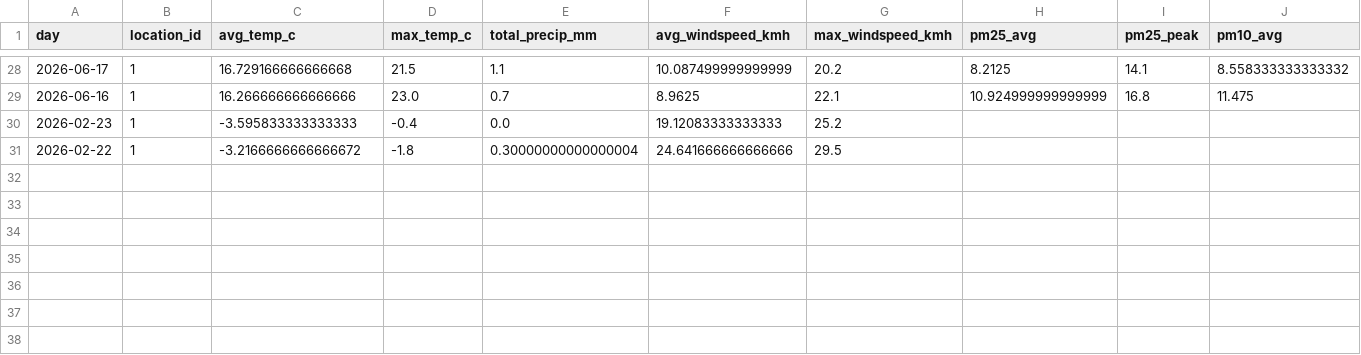
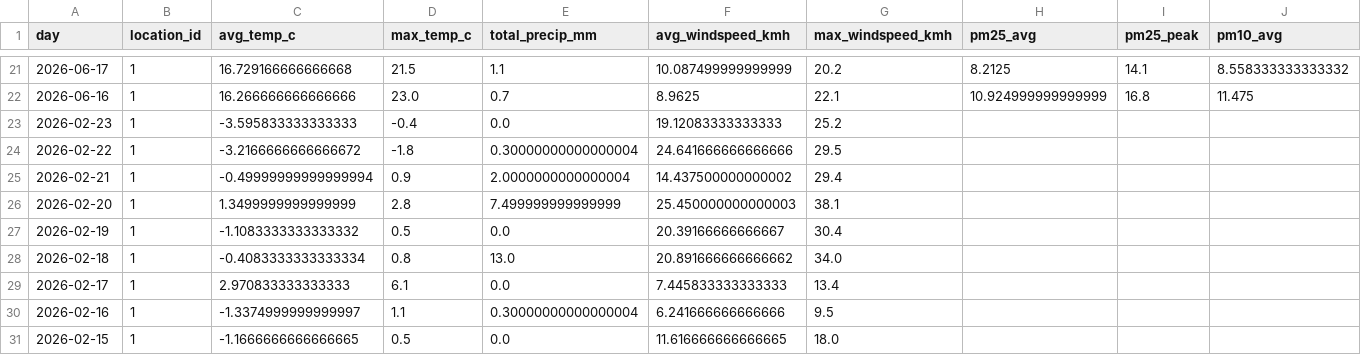
Before and after one commit to Data-Netrunner/City-Conditions-ETL-Pipeline, a CSV file: reports/latest_kpis.csv, drawn as a sheet; only a part is shown, gaps mark what is left out; rows hold the shown columns only; the diff covers the shown part only; the diff names each change by its address in the sheet, - before the commit and + after, or states it on an @@ line.

```diff
--- a/reports/latest_kpis.csv
+++ b/reports/latest_kpis.csv
+row 25: 2026-02-21 | 1 | -0.49999999999999994 | 0.9 | 2.0000000000000004 | 14.437500000000002 | 29.4
+row 26: 2026-02-20 | 1 | 1.3499999999999999 | 2.8 | 7.499999999999999 | 25.450000000000003 | 38.1
+row 27: 2026-02-19 | 1 | -1.1083333333333332 | 0.5 | 0.0 | 20.39166666666667 | 30.4
+row 28: 2026-02-18 | 1 | -0.4083333333333334 | 0.8 | 13.0 | 20.891666666666662 | 34.0
+row 29: 2026-02-17 | 1 | 2.970833333333333 | 6.1 | 0.0 | 7.445833333333333 | 13.4
+row 30: 2026-02-16 | 1 | -1.3374999999999997 | 1.1 | 0.30000000000000004 | 6.241666666666666 | 9.5
+row 31: 2026-02-15 | 1 | -1.1666666666666665 | 0.5 | 0.0 | 11.616666666666665 | 18.0
```
Also changed, not shown: 7 removed rows and 22 edited cells elsewhere in this file, reports/run_log.csv, 18 other files.
